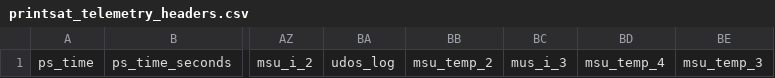
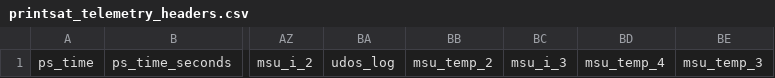
Before and after one commit to cyface/printsat, a CSV file: printsat_app/formats/printsat_telemetry_headers.csv, drawn as a sheet; only a part is shown, gaps mark what is left out; the diff names each change by its address in the sheet, - before the commit and + after, or states it on an @@ line.

Commit message:
Fixed spelling of msu.

```diff
--- a/printsat_app/formats/printsat_telemetry_headers.csv
+++ b/printsat_app/formats/printsat_telemetry_headers.csv
-BC1: mus_i_3
+BC1: msu_i_3
```
